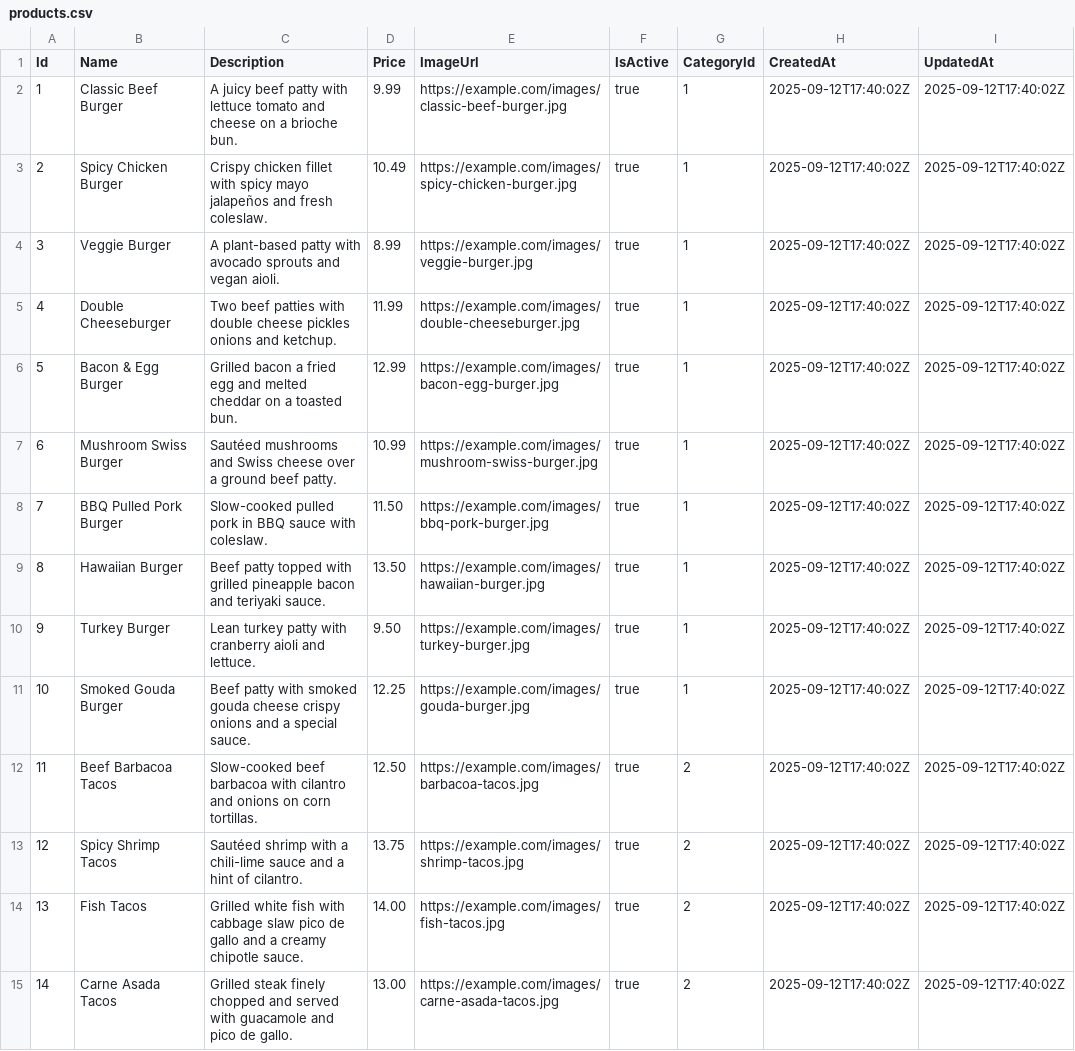
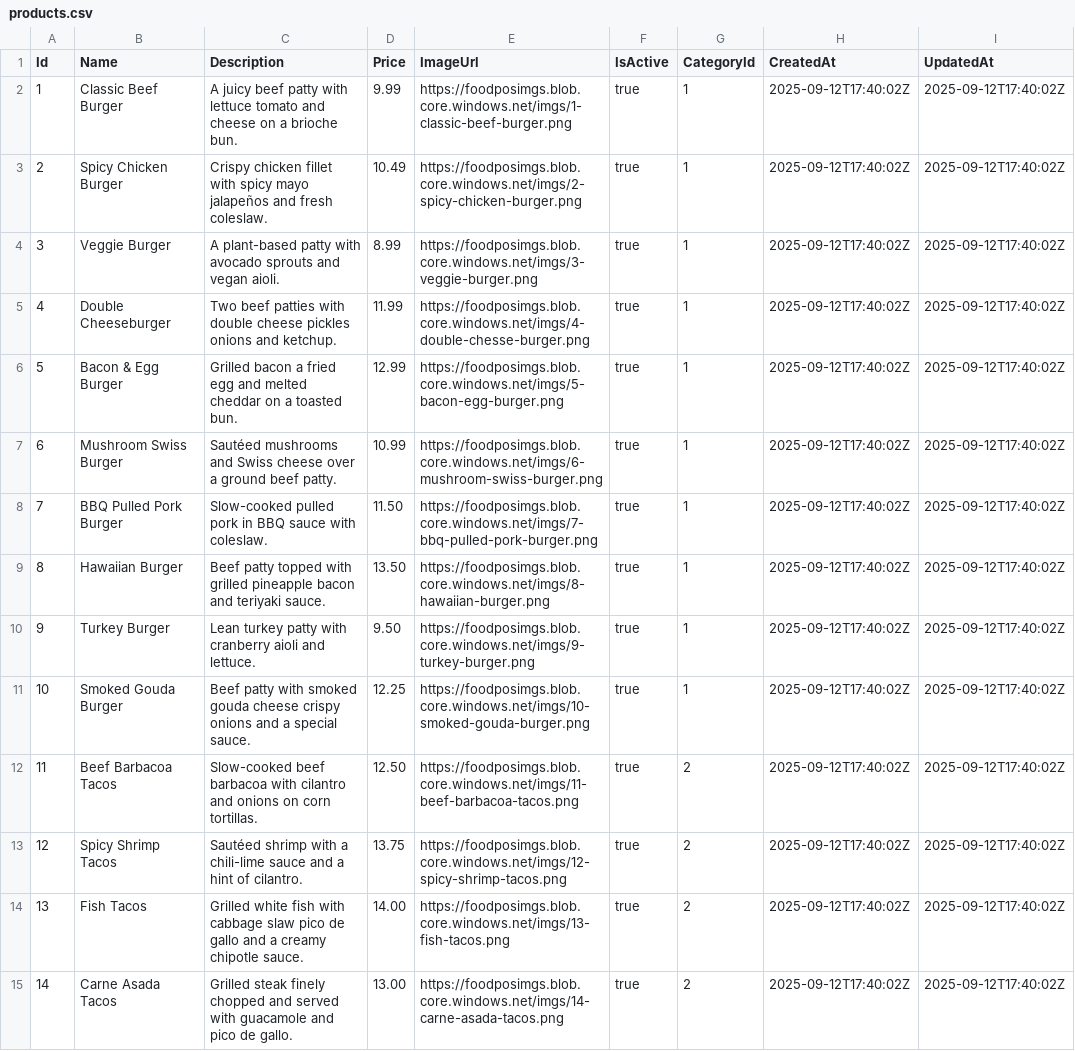
Before and after one commit to SamuelLeiva/food-pos-netcore, a CSV file: FoodPos/Infrastructure/Data/Csvs/products.csv, drawn as a sheet; only a part is shown; the diff covers the shown part only.

Commit message:
feature: products.csv modified

```diff
--- a/FoodPos/Infrastructure/Data/Csvs/products.csv
+++ b/FoodPos/Infrastructure/Data/Csvs/products.csv
@@ -1,15 +1,15 @@
 Id,Name,Description,Price,ImageUrl,IsActive,CategoryId,CreatedAt,UpdatedAt
-1,Classic Beef Burger,A juicy beef patty with lettuce tomato and cheese on a brioche bun.,9.99,https://example.com/images/classic-beef-burger.jpg,true,1,2025-09-12T17:40:02Z,2025-09-12T17:40:02Z
-2,Spicy Chicken Burger,Crispy chicken fillet with spicy mayo jalapeños and fresh coleslaw.,10.49,https://example.com/images/spicy-chicken-burger.jpg,true,1,2025-09-12T17:40:02Z,2025-09-12T17:40:02Z
-3,Veggie Burger,A plant-based patty with avocado sprouts and vegan aioli.,8.99,https://example.com/images/veggie-burger.jpg,true,1,2025-09-12T17:40:02Z,2025-09-12T17:40:02Z
-4,Double Cheeseburger,Two beef patties with double cheese pickles onions and ketchup.,11.99,https://example.com/images/double-cheeseburger.jpg,true,1,2025-09-12T17:40:02Z,2025-09-12T17:40:02Z
-5,Bacon & Egg Burger,Grilled bacon a fried egg and melted cheddar on a toasted bun.,12.99,https://example.com/images/bacon-egg-burger.jpg,true,1,2025-09-12T17:40:02Z,2025-09-12T17:40:02Z
-6,Mushroom Swiss Burger,Sautéed mushrooms and Swiss cheese over a ground beef patty.,10.99,https://example.com/images/mushroom-swiss-burger.jpg,true,1,2025-09-12T17:40:02Z,2025-09-12T17:40:02Z
-7,BBQ Pulled Pork Burger,Slow-cooked pulled pork in BBQ sauce with coleslaw.,11.50,https://example.com/images/bbq-pork-burger.jpg,true,1,2025-09-12T17:40:02Z,2025-09-12T17:40:02Z
-8,Hawaiian Burger,Beef patty topped with grilled pineapple bacon and teriyaki sauce.,13.50,https://example.com/images/hawaiian-burger.jpg,true,1,2025-09-12T17:40:02Z,2025-09-12T17:40:02Z
-9,Turkey Burger,Lean turkey patty with cranberry aioli and lettuce.,9.50,https://example.com/images/turkey-burger.jpg,true,1,2025-09-12T17:40:02Z,2025-09-12T17:40:02Z
-10,Smoked Gouda Burger,Beef patty with smoked gouda cheese crispy onions and a special sauce.,12.25,https://example.com/images/gouda-burger.jpg,true,1,2025-09-12T17:40:02Z,2025-09-12T17:40:02Z
-11,Beef Barbacoa Tacos,Slow-cooked beef barbacoa with cilantro and onions on corn tortillas.,12.50,https://example.com/images/barbacoa-tacos.jpg,true,2,2025-09-12T17:40:02Z,2025-09-12T17:40:02Z
-12,Spicy Shrimp Tacos,Sautéed shrimp with a chili-lime sauce and a hint of cilantro.,13.75,https://example.com/images/shrimp-tacos.jpg,true,2,2025-09-12T17:40:02Z,2025-09-12T17:40:02Z
-13,Fish Tacos,Grilled white fish with cabbage slaw pico de gallo and a creamy chipotle sauce.,14.00,https://example.com/images/fish-tacos.jpg,true,2,2025-09-12T17:40:02Z,2025-09-12T17:40:02Z
-14,Carne Asada Tacos,Grilled steak finely chopped and served with guacamole and pico de gallo.,13.00,https://example.com/images/carne-asada-tacos.jpg,true,2,2025-09-12T17:40:02Z,2025-09-12T17:40:02Z
+1,Classic Beef Burger,A juicy beef patty with lettuce tomato and cheese on a brioche bun.,9.99,https://foodposimgs.blob.core.windows.net/imgs/1-classic-beef-burger.png,true,1,2025-09-12T17:40:02Z,2025-09-12T17:40:02Z
+2,Spicy Chicken Burger,Crispy chicken fillet with spicy mayo jalapeños and fresh coleslaw.,10.49,https://foodposimgs.blob.core.windows.net/imgs/2-spicy-chicken-burger.png,true,1,2025-09-12T17:40:02Z,2025-09-12T17:40:02Z
+3,Veggie Burger,A plant-based patty with avocado sprouts and vegan aioli.,8.99,https://foodposimgs.blob.core.windows.net/imgs/3-veggie-burger.png,true,1,2025-09-12T17:40:02Z,2025-09-12T17:40:02Z
+4,Double Cheeseburger,Two beef patties with double cheese pickles onions and ketchup.,11.99,https://foodposimgs.blob.core.windows.net/imgs/4-double-chesse-burger.png,true,1,2025-09-12T17:40:02Z,2025-09-12T17:40:02Z
+5,Bacon & Egg Burger,Grilled bacon a fried egg and melted cheddar on a toasted bun.,12.99,https://foodposimgs.blob.core.windows.net/imgs/5-bacon-egg-burger.png,true,1,2025-09-12T17:40:02Z,2025-09-12T17:40:02Z
+6,Mushroom Swiss Burger,Sautéed mushrooms and Swiss cheese over a ground beef patty.,10.99,https://foodposimgs.blob.core.windows.net/imgs/6-mushroom-swiss-burger.png,true,1,2025-09-12T17:40:02Z,2025-09-12T17:40:02Z
+7,BBQ Pulled Pork Burger,Slow-cooked pulled pork in BBQ sauce with coleslaw.,11.50,https://foodposimgs.blob.core.windows.net/imgs/7-bbq-pulled-pork-burger.png,true,1,2025-09-12T17:40:02Z,2025-09-12T17:40:02Z
+8,Hawaiian Burger,Beef patty topped with grilled pineapple bacon and teriyaki sauce.,13.50,https://foodposimgs.blob.core.windows.net/imgs/8-hawaiian-burger.png,true,1,2025-09-12T17:40:02Z,2025-09-12T17:40:02Z
+9,Turkey Burger,Lean turkey patty with cranberry aioli and lettuce.,9.50,https://foodposimgs.blob.core.windows.net/imgs/9-turkey-burger.png,true,1,2025-09-12T17:40:02Z,2025-09-12T17:40:02Z
+10,Smoked Gouda Burger,Beef patty with smoked gouda cheese crispy onions and a special sauce.,12.25,https://foodposimgs.blob.core.windows.net/imgs/10-smoked-gouda-burger.png,true,1,2025-09-12T17:40:02Z,2025-09-12T17:40:02Z
+11,Beef Barbacoa Tacos,Slow-cooked beef barbacoa with cilantro and onions on corn tortillas.,12.50,https://foodposimgs.blob.core.windows.net/imgs/11-beef-barbacoa-tacos.png,true,2,2025-09-12T17:40:02Z,2025-09-12T17:40:02Z
+12,Spicy Shrimp Tacos,Sautéed shrimp with a chili-lime sauce and a hint of cilantro.,13.75,https://foodposimgs.blob.core.windows.net/imgs/12-spicy-shrimp-tacos.png,true,2,2025-09-12T17:40:02Z,2025-09-12T17:40:02Z
+13,Fish Tacos,Grilled white fish with cabbage slaw pico de gallo and a creamy chipotle sauce.,14.00,https://foodposimgs.blob.core.windows.net/imgs/13-fish-tacos.png,true,2,2025-09-12T17:40:02Z,2025-09-12T17:40:02Z
+14,Carne Asada Tacos,Grilled steak finely chopped and served with guacamole and pico de gallo.,13.00,https://foodposimgs.blob.core.windows.net/imgs/14-carne-asada-tacos.png,true,2,2025-09-12T17:40:02Z,2025-09-12T17:40:02Z
```
Also changed, not shown: 36 edited cells elsewhere in this file, 15 other files.
